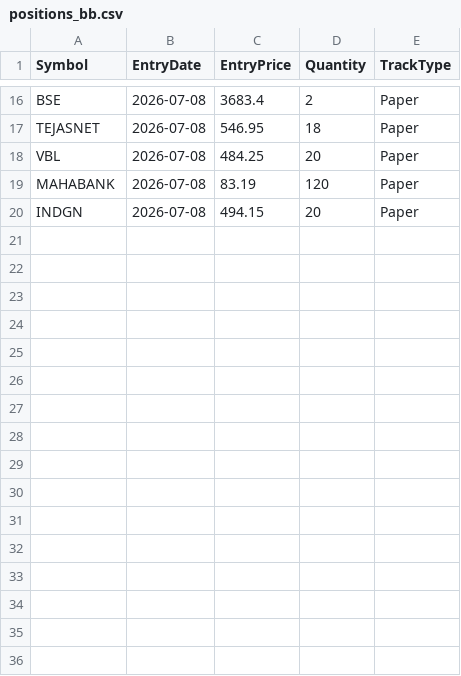
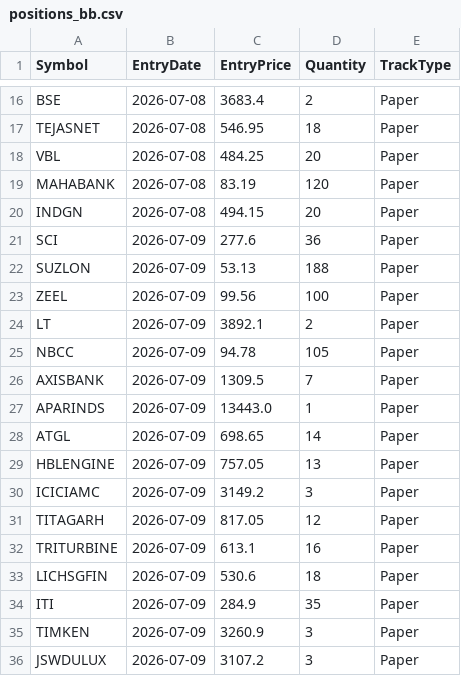
Before and after one commit to finnyrajmann/nse-bb-system, a CSV file: data/positions_bb.csv, drawn as a sheet; only a part is shown, gaps mark what is left out.

Commit message:
Auto-update — 2026-07-09

```diff
--- a/data/positions_bb.csv
+++ b/data/positions_bb.csv
@@ -20 +20,17 @@ MAHABANK,2026-07-08,83.19,120,Paper
 INDGN,2026-07-08,494.15,20,Paper
+SCI,2026-07-09,277.6,36,Paper
+SUZLON,2026-07-09,53.13,188,Paper
+ZEEL,2026-07-09,99.56,100,Paper
+LT,2026-07-09,3892.1,2,Paper
+NBCC,2026-07-09,94.78,105,Paper
+AXISBANK,2026-07-09,1309.5,7,Paper
+APARINDS,2026-07-09,13443.0,1,Paper
+ATGL,2026-07-09,698.65,14,Paper
+HBLENGINE,2026-07-09,757.05,13,Paper
+ICICIAMC,2026-07-09,3149.2,3,Paper
+TITAGARH,2026-07-09,817.05,12,Paper
+TRITURBINE,2026-07-09,613.1,16,Paper
+LICHSGFIN,2026-07-09,530.6,18,Paper
+ITI,2026-07-09,284.9,35,Paper
+TIMKEN,2026-07-09,3260.9,3,Paper
+JSWDULUX,2026-07-09,3107.2,3,Paper
```
